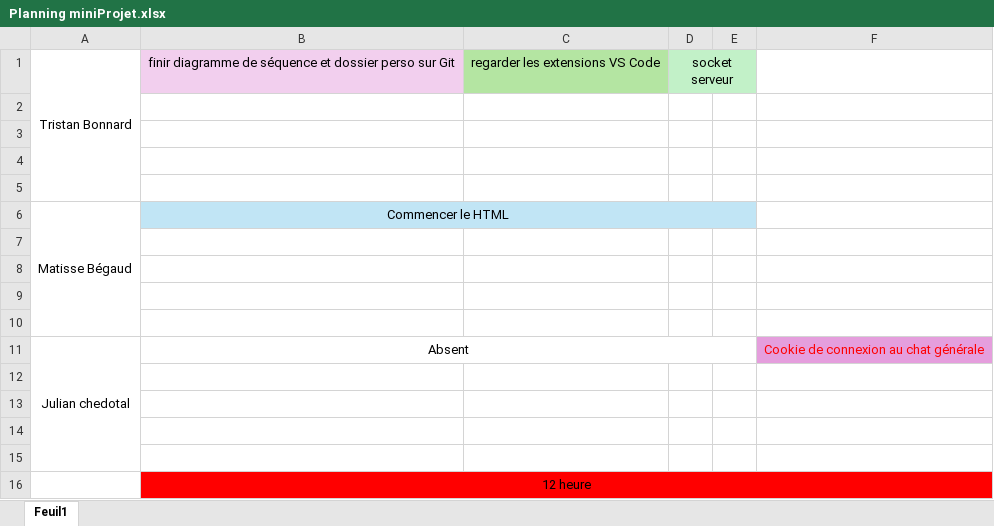
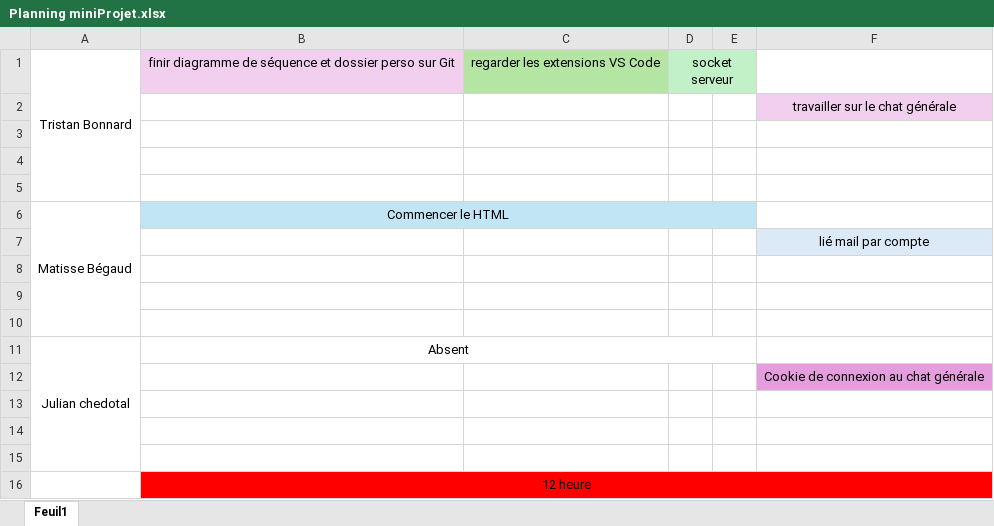
Before and after one commit to bonnardtristan26/mini_projet2, an Excel workbook: Plannification/Planning miniProjet.xlsx, sheet Feuil1, drawn as a sheet; values as stored, in another font and other column widths than the file's, no borders; removed rows and columns are numbered as before the commit, all else as after; the diff names each change by its address in the sheet, - before the commit and + after, or states it on an @@ line.

Commit message:
update planning

```diff
--- a/Plannification/Planning miniProjet.xlsx (sheet Feuil1)
+++ b/Plannification/Planning miniProjet.xlsx (sheet Feuil1)
-F2: (empty)
+F2: travailler sur le chat générale
-F2 fill: none
+F2 fill: #F2CFEE
+row 7:  |  |  |  |  | lié mail par compte
-row 10: (empty)
-F11: Cookie de connexion au chat générale
+F11: (empty)
-F11 fill: #E59EDD
+F11 fill: none
-F12: (empty)
+F12: Cookie de connexion au chat générale
-F12 fill: none
+F12 fill: #E59EDD
```
Also changed, not shown: 1 other file.
